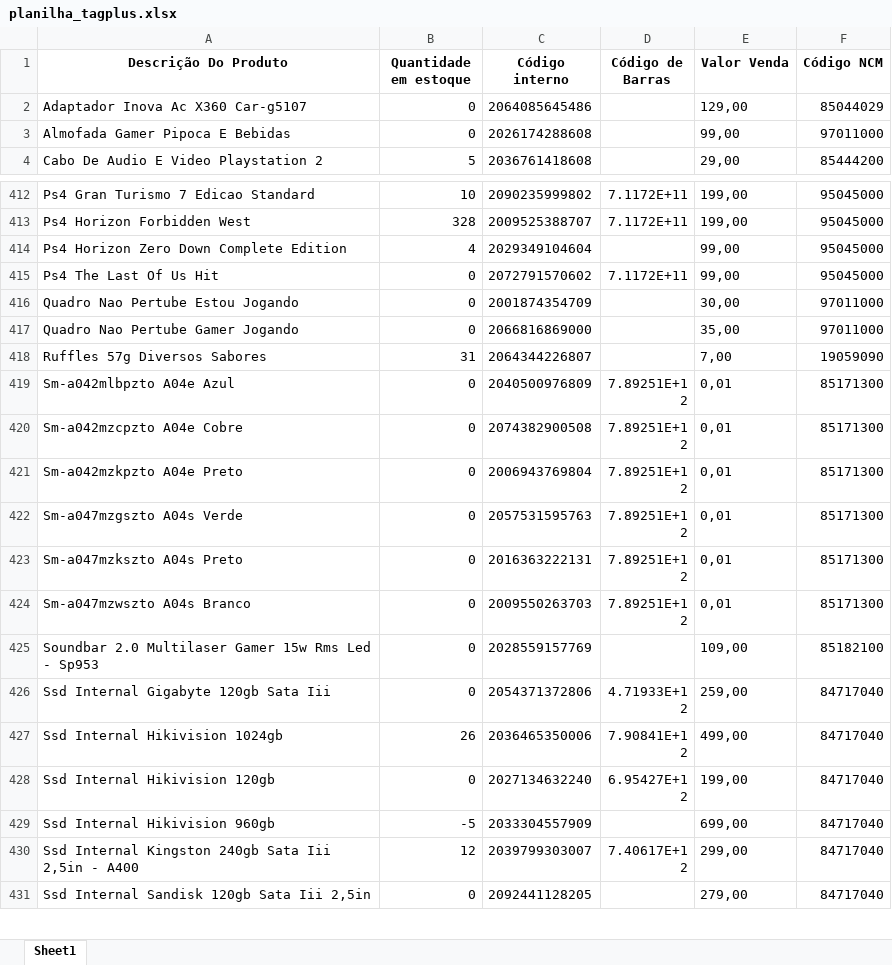
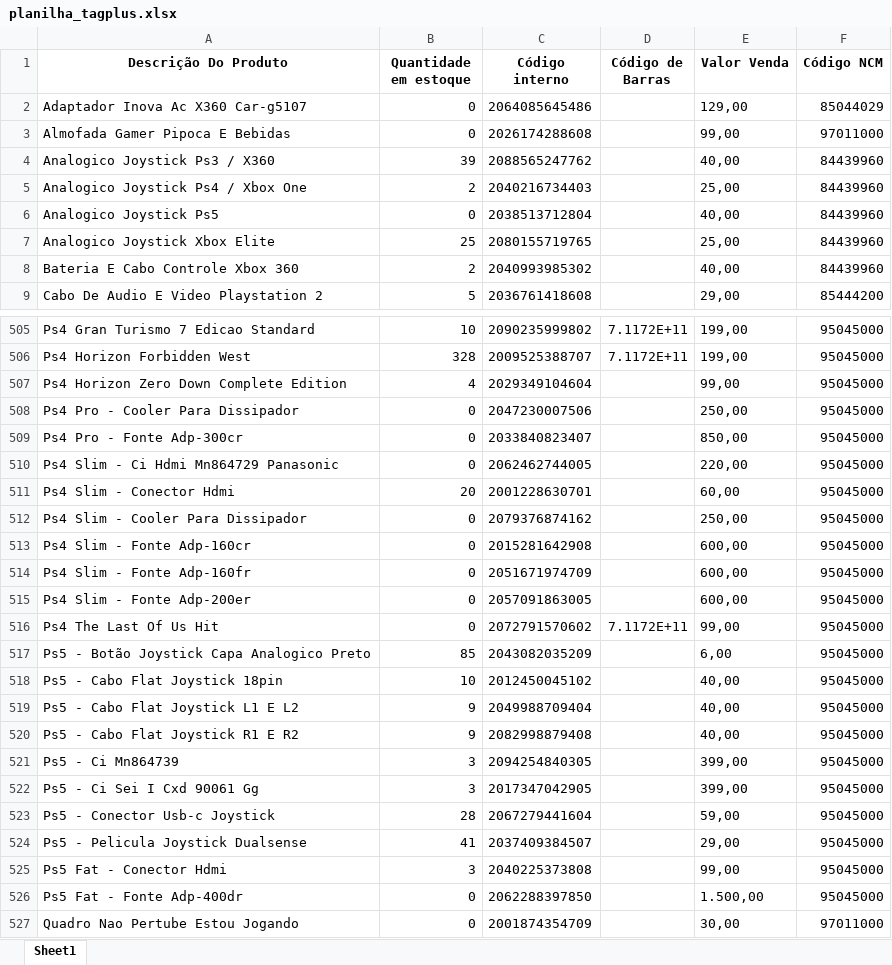
Before and after one commit to levirod/playergames, an Excel workbook: planilha_tagplus.xlsx, sheet Sheet1, drawn as a sheet; only a part is shown, gaps mark what is left out; the shorter side is filled out with more unchanged rows; values as stored, in another font and other column widths than the file's, no borders; the diff covers the shown part only; the diff names each change by its address in the sheet, - before the commit and + after, or states it on an @@ line.

```diff
--- a/planilha_tagplus.xlsx (sheet Sheet1)
+++ b/planilha_tagplus.xlsx (sheet Sheet1)
+row 4: Analogico Joystick Ps3 / X360 | 39 | 2088565247762 |  | 40,00 | 84439960
+row 5: Analogico Joystick Ps4 / Xbox One | 2 | 2040216734403 |  | 25,00 | 84439960
+row 6: Analogico Joystick Ps5 | 0 | 2038513712804 |  | 40,00 | 84439960
+row 7: Analogico Joystick Xbox Elite | 25 | 2080155719765 |  | 25,00 | 84439960
+row 8: Bateria E Cabo Controle Xbox 360 | 2 | 2040993985302 |  | 40,00 | 84439960
+row 508: Ps4 Pro - Cooler Para Dissipador | 0 | 2047230007506 |  | 250,00 | 95045000
+row 509: Ps4 Pro - Fonte Adp-300cr | 0 | 2033840823407 |  | 850,00 | 95045000
+row 510: Ps4 Slim - Ci Hdmi Mn864729 Panasonic | 0 | 2062462744005 |  | 220,00 | 95045000
+row 511: Ps4 Slim - Conector Hdmi | 20 | 2001228630701 |  | 60,00 | 95045000
+row 512: Ps4 Slim - Cooler Para Dissipador | 0 | 2079376874162 |  | 250,00 | 95045000
+row 513: Ps4 Slim - Fonte Adp-160cr | 0 | 2015281642908 |  | 600,00 | 95045000
+row 514: Ps4 Slim - Fonte Adp-160fr | 0 | 2051671974709 |  | 600,00 | 95045000
+row 515: Ps4 Slim - Fonte Adp-200er | 0 | 2057091863005 |  | 600,00 | 95045000
+row 517: Ps5 - Botão Joystick Capa Analogico Preto | 85 | 2043082035209 |  | 6,00 | 95045000
+row 518: Ps5 - Cabo Flat Joystick 18pin | 10 | 2012450045102 |  | 40,00 | 95045000
+row 519: Ps5 - Cabo Flat Joystick L1 E L2 | 9 | 2049988709404 |  | 40,00 | 95045000
+row 520: Ps5 - Cabo Flat Joystick R1 E R2 | 9 | 2082998879408 |  | 40,00 | 95045000
+row 521: Ps5 - Ci Mn864739 | 3 | 2094254840305 |  | 399,00 | 95045000
+row 522: Ps5 - Ci Sei I Cxd 90061 Gg | 3 | 2017347042905 |  | 399,00 | 95045000
+row 523: Ps5 - Conector Usb-c Joystick | 28 | 2067279441604 |  | 59,00 | 95045000
+row 524: Ps5 - Pelicula Joystick Dualsense | 41 | 2037409384507 |  | 29,00 | 95045000
+row 525: Ps5 Fat - Conector Hdmi | 3 | 2040225373808 |  | 99,00 | 95045000
+row 526: Ps5 Fat - Fonte Adp-400dr | 0 | 2062288397850 |  | 1.500,00 | 95045000
```
Also changed, not shown: 118 added rows elsewhere in this sheet, paraosite.xlsx, 5 other files.
